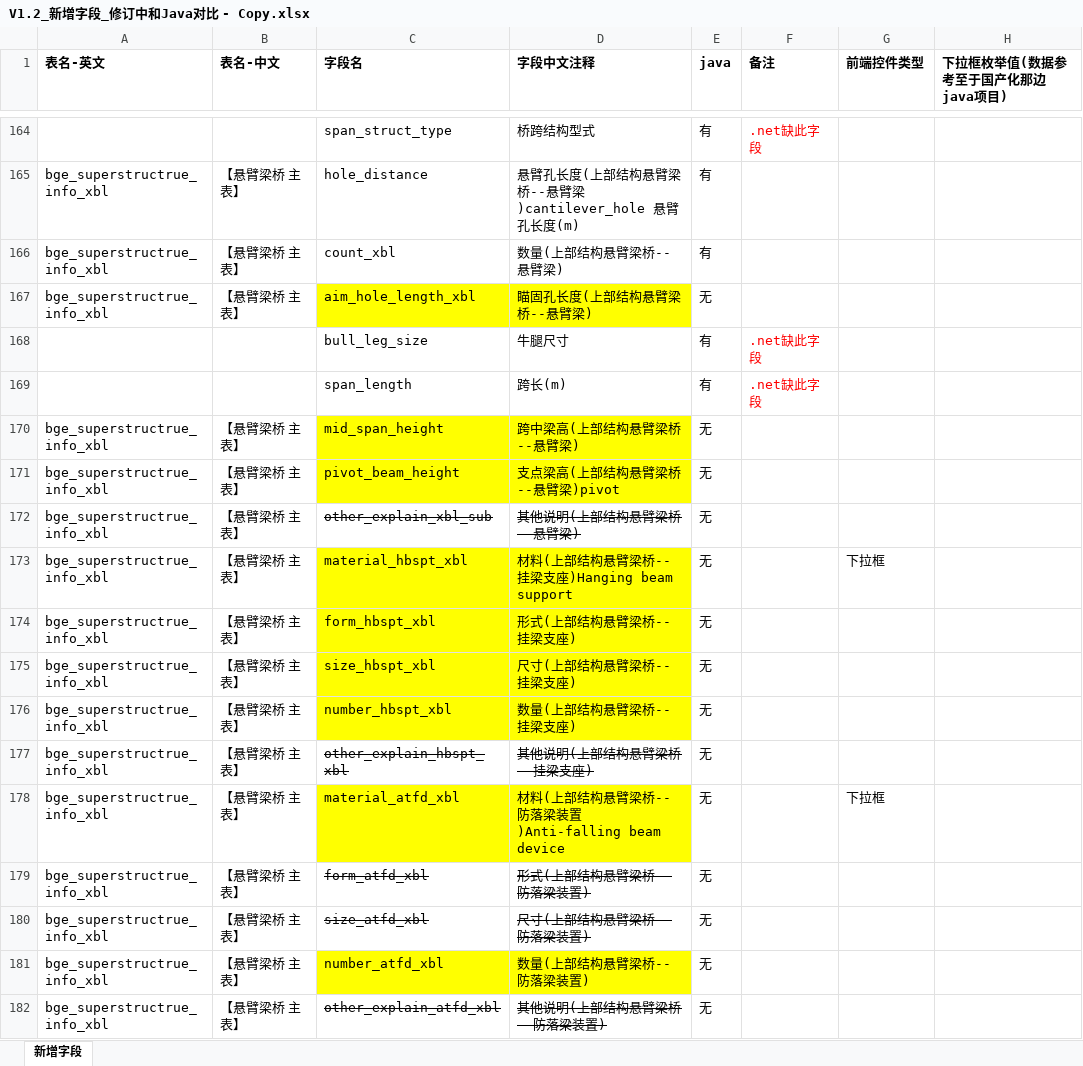
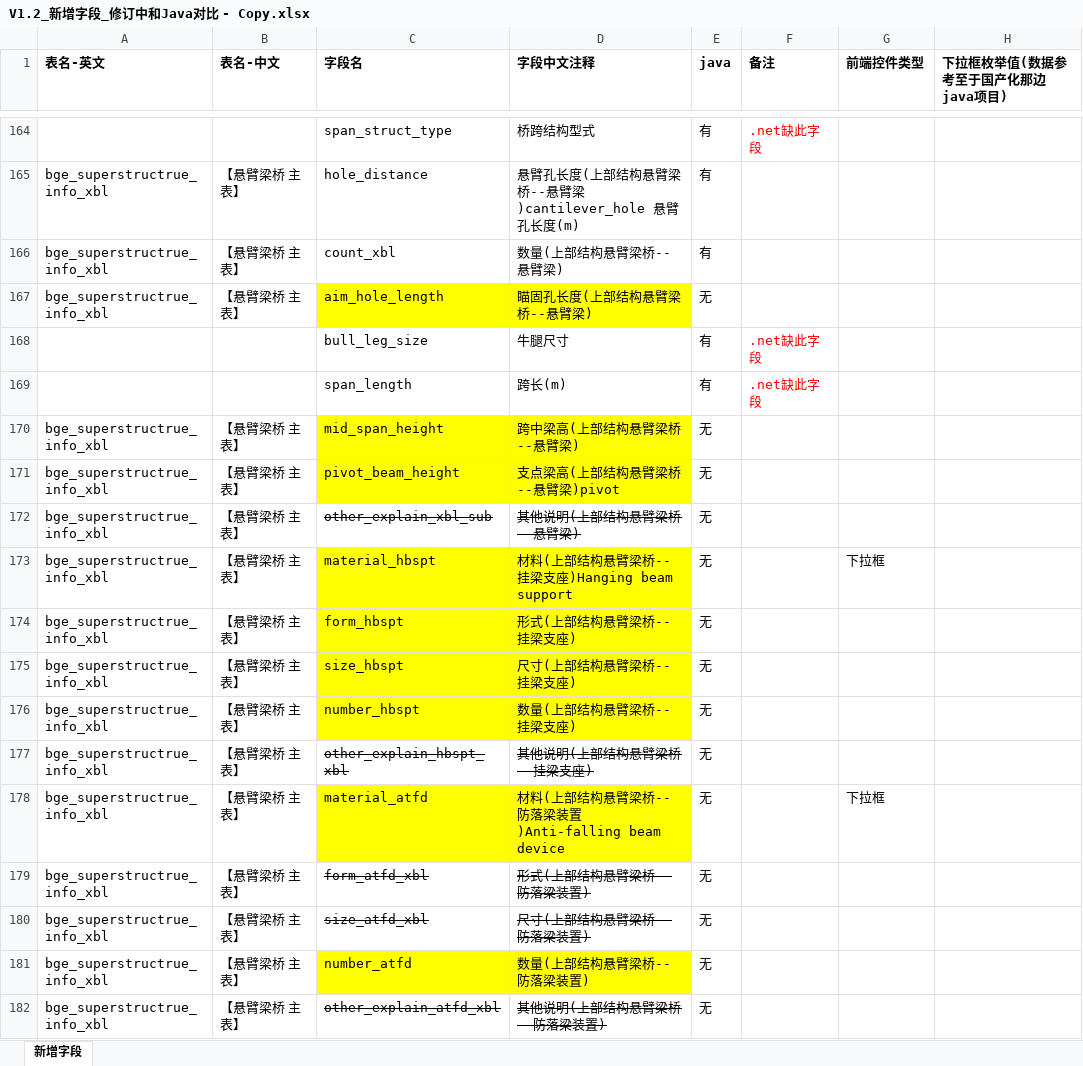
Before and after one commit to HillCat/hillcat.github.io, an Excel workbook: work/V1.2_新增字段_修订中和Java对比 - Copy.xlsx, sheet 新增字段, drawn as a sheet; only a part is shown, gaps mark what is left out; values as stored, in another font and other column widths than the file's, no borders; the diff names each change by its address in the sheet, - before the commit and + after, or states it on an @@ line.

```diff
--- a/work/V1.2_新增字段_修订中和Java对比 - Copy.xlsx (sheet 新增字段)
+++ b/work/V1.2_新增字段_修订中和Java对比 - Copy.xlsx (sheet 新增字段)
-C167 (字段名): aim_hole_length_xbl
+C167 (字段名): aim_hole_length
-C173 (字段名): material_hbspt_xbl
+C173 (字段名): material_hbspt
-C174 (字段名): form_hbspt_xbl
+C174 (字段名): form_hbspt
-C175 (字段名): size_hbspt_xbl
+C175 (字段名): size_hbspt
-C176 (字段名): number_hbspt_xbl
+C176 (字段名): number_hbspt
-C178 (字段名): material_atfd_xbl
+C178 (字段名): material_atfd
-C181 (字段名): number_atfd_xbl
+C181 (字段名): number_atfd
```
Also changed, not shown: 1 other file.
